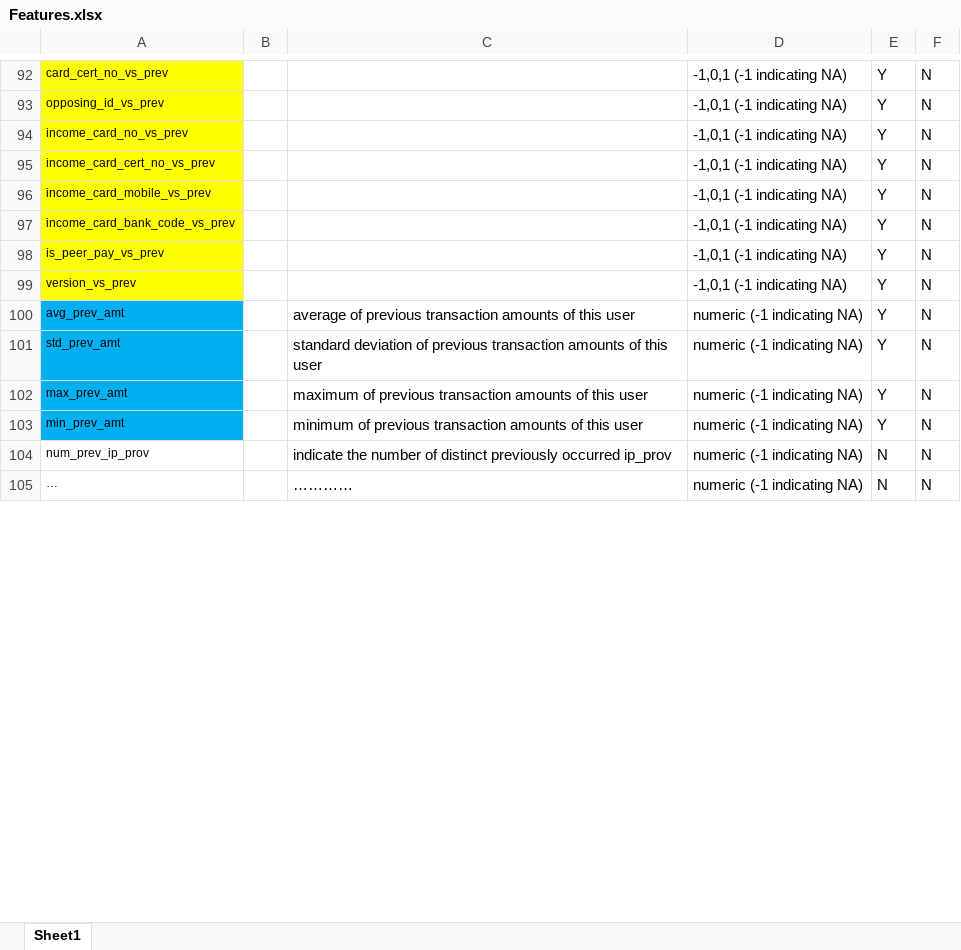
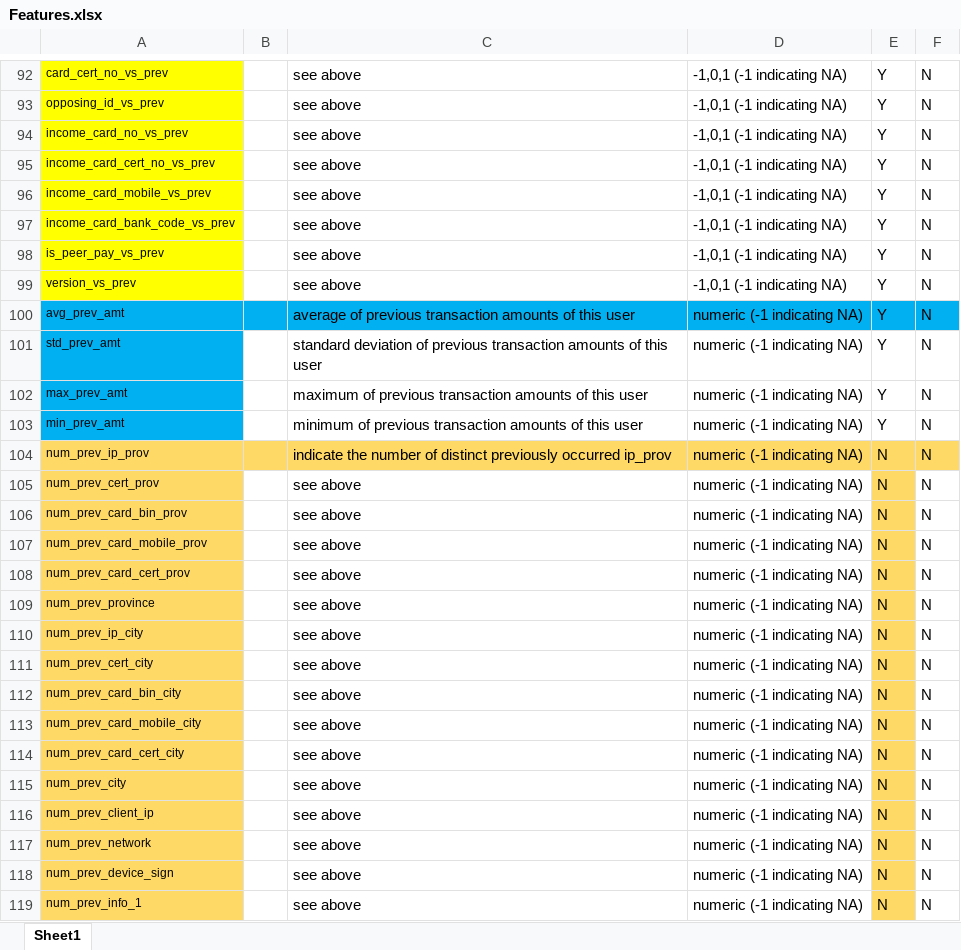
Before and after one commit to xiaosuper163/atec-final, an Excel workbook: Features.xlsx, sheet Sheet1, drawn as a sheet; only a part is shown, gaps mark what is left out; values as stored, in another font and other column widths than the file's, no borders; the diff covers the shown part only; the diff names each change by its address in the sheet, - before the commit and + after, or states it on an @@ line.

```diff
--- a/Features.xlsx (sheet Sheet1)
+++ b/Features.xlsx (sheet Sheet1)
-C92:C99: (empty)
+C92:C99: see above
-B100:F100 fill: none
+B100:F100 fill: #00B0F0
-A104:F104 fill: none
+A104:F104 fill: #FFD966
-A105: …
+A105: num_prev_cert_prov
-A105 fill: none
+A105 fill: #FFD966
-C105: …………
+C105: see above
-E105 fill: none
+E105 fill: #FFD966
+row 106: num_prev_card_bin_prov |  | see above | numeric (-1 indicating NA) | N | N
+row 107: num_prev_card_mobile_prov |  | see above | numeric (-1 indicating NA) | N | N
+row 108: num_prev_card_cert_prov |  | see above | numeric (-1 indicating NA) | N | N
+row 109: num_prev_province |  | see above | numeric (-1 indicating NA) | N | N
+row 110: num_prev_ip_city |  | see above | numeric (-1 indicating NA) | N | N
+row 111: num_prev_cert_city |  | see above | numeric (-1 indicating NA) | N | N
+row 112: num_prev_card_bin_city |  | see above | numeric (-1 indicating NA) | N | N
+row 113: num_prev_card_mobile_city |  | see above | numeric (-1 indicating NA) | N | N
+row 114: num_prev_card_cert_city |  | see above | numeric (-1 indicating NA) | N | N
+row 115: num_prev_city |  | see above | numeric (-1 indicating NA) | N | N
+row 116: num_prev_client_ip |  | see above | numeric (-1 indicating NA) | N | N
+row 117: num_prev_network |  | see above | numeric (-1 indicating NA) | N | N
+row 118: num_prev_device_sign |  | see above | numeric (-1 indicating NA) | N | N
+row 119: num_prev_info_1 |  | see above | numeric (-1 indicating NA) | N | N
```
Also changed, not shown: 13 added rows, 50 edited cells and cell formats elsewhere in this sheet.
